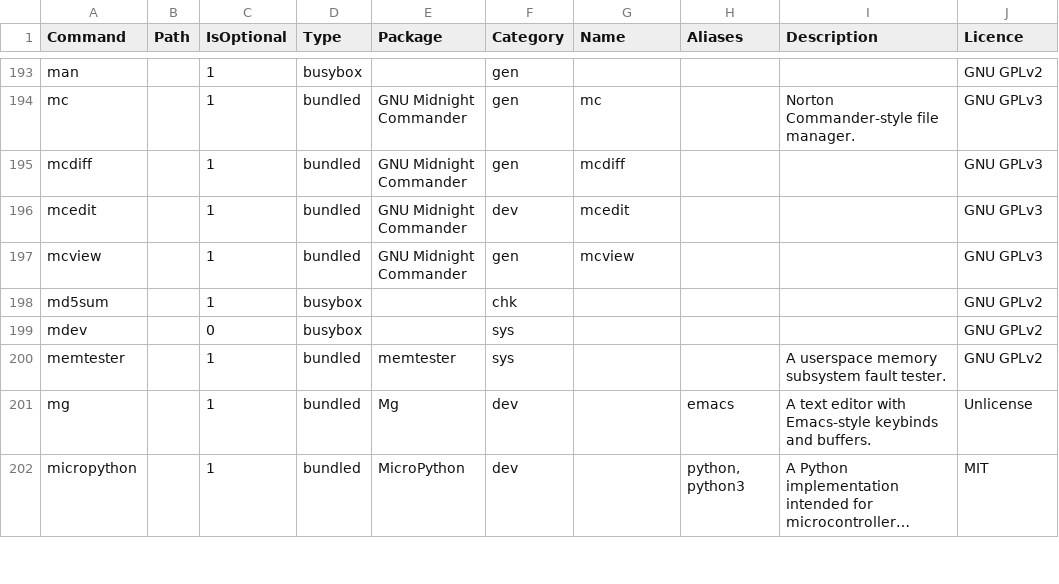
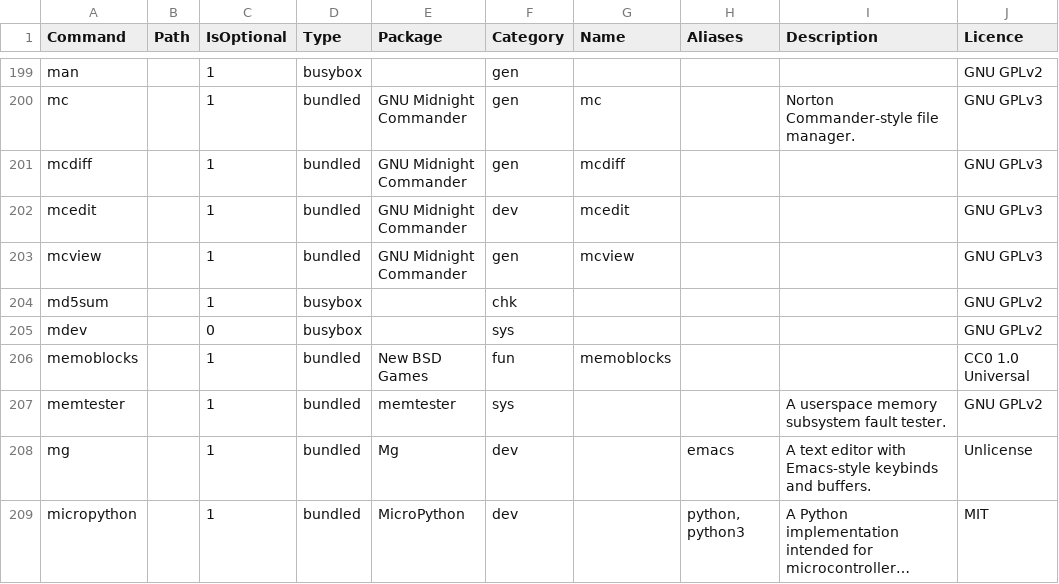
Before and after one commit to SharktasticA/shorkhelp, a CSV file: programs.csv, drawn as a sheet; only a part is shown, gaps mark what is left out; long unchanged cells end in …; the diff covers the shown part only.

```diff
--- a/programs.csv
+++ b/programs.csv
@@ -199,2 +205,3 @@ md5sum,,1,busybox,,chk,,,,GNU GPLv2
 mdev,,0,busybox,,sys,,,,GNU GPLv2
+memoblocks,,1,bundled,New BSD Games,fun,memoblocks,,,CC0 1.0 Universal
 memtester,,1,bundled,memtester,sys,,,A userspace memory subsystem fault tester.,GNU GPLv2
```
Also changed, not shown: 22 added rows elsewhere in this file, 1 other file.
